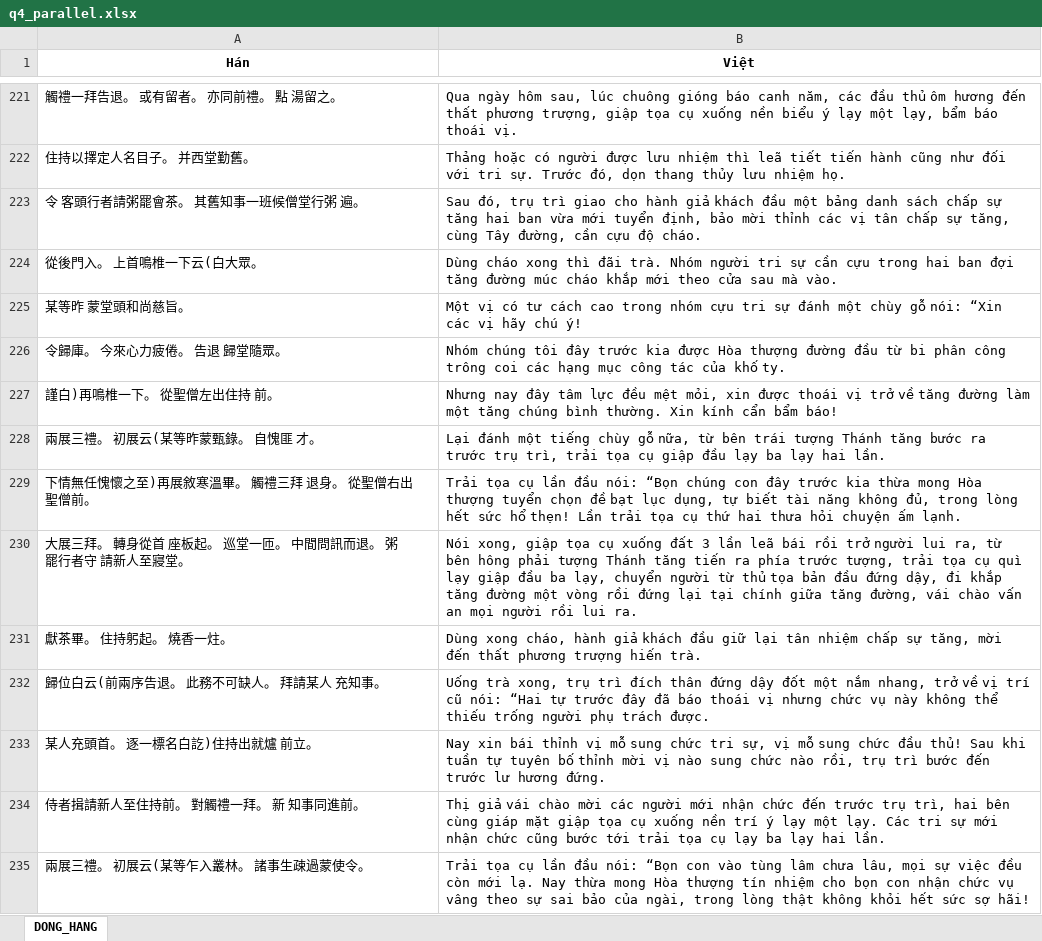
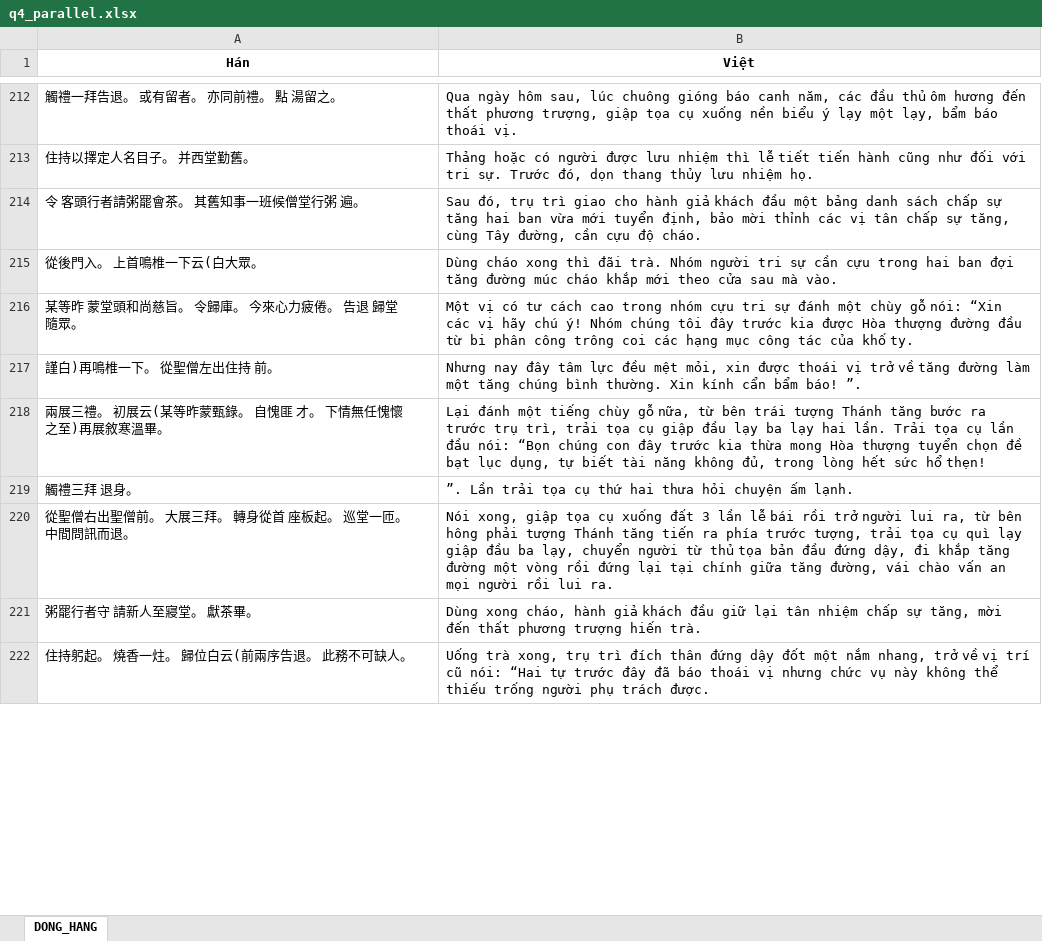
Before and after one commit to Lmt2703/NLP_Project, an Excel workbook: CV09_SacTuBachTruongThanhQuy/04_dong_hang/q4_parallel.xlsx, sheet DONG_HANG, drawn as a sheet; only a part is shown, gaps mark what is left out; values as stored, in another font and other column widths than the file's, no borders; removed rows and columns are numbered as before the commit, all else as after; the diff covers the shown part only; the diff names each change by its address in the sheet, - before the commit and + after, or states it on an @@ line.

```diff
--- a/CV09_SacTuBachTruongThanhQuy/04_dong_hang/q4_parallel.xlsx (sheet DONG_HANG)
+++ b/CV09_SacTuBachTruongThanhQuy/04_dong_hang/q4_parallel.xlsx (sheet DONG_HANG)
-B213 (Việt): …nhiệm thì leã tiết tiến…
+B213 (Việt): …nhiệm thì lễ tiết tiến…
-row 225: 某等昨 蒙堂頭和尚慈旨。 | Một vị có tư cách cao trong nhóm cựu tri sự đánh một chùy gỗ nói: “Xin các vị hãy chú ý!
-row 226: 令歸庫。 今來心力疲倦。 告退 歸堂隨眾。 | Nhóm chúng tôi đây trước kia được Hòa thượng đường đầu từ bi phân công trông coi các hạng mục công tác của khố ty.
+row 216: 某等昨 蒙堂頭和尚慈旨。 令歸庫。 今來心力疲倦。 告退 歸堂隨眾。 | Một vị có tư cách cao trong nhóm cựu tri sự đánh một chùy gỗ nói: “Xin các vị hãy chú ý! Nhóm chúng tôi đây trước kia được Hòa thượng đường đầu từ bi phân công trông coi các hạng mục công tác của khố ty.
-B217 (Việt): …bẩm báo!
+B217 (Việt): …bẩm báo! ”.
-A218 (Hán): 兩展三禮。 初展云(某等昨蒙甄錄。 自愧匪 才。
+A218 (Hán): 兩展三禮。 初展云(某等昨蒙甄錄。 自愧匪 才。 下情無任愧懷之至)再展敘寒溫畢。
-B218 (Việt): …hai lần.
+B218 (Việt): …hai lần. Trải tọa cụ lần đầu nói: “Bọn chúng con đây trước kia thừa mong Hòa thượng tuyển chọn đề bạt lục dụng, tự biết tài năng không đủ, trong lòng hết sức hổ thẹn!
-row 229: 下情無任愧懷之至)再展敘寒溫畢。 觸禮三拜 退身。 從聖僧右出聖僧前。 | Trải tọa cụ lần đầu nói: “Bọn chúng con đây trước kia thừa mong Hòa thượng tuyển chọn đề bạt lục dụng, tự biết tài năng không đủ, trong lòng hết sức hổ thẹn! Lần trải tọa cụ thứ hai thưa hỏi chuyện ấm lạnh.
+row 219: 觸禮三拜 退身。 | ”. Lần trải tọa cụ thứ hai thưa hỏi chuyện ấm lạnh.
-A220 (Hán): 大展三拜。 轉身從首 座板起。 巡堂一匝。 中間問訊而退。 粥罷行者守 請新人至寢堂。
+A220 (Hán): 從聖僧右出聖僧前。 大展三拜。 轉身從首 座板起。 巡堂一匝。 中間問訊而退。
-B220 (Việt): …3 lần leã bái rồi…
+B220 (Việt): …3 lần lễ bái rồi…
-A221 (Hán): 獻茶畢。 住持躬起。 燒香一炷。
+A221 (Hán): 粥罷行者守 請新人至寢堂。 獻茶畢。
-A222 (Hán): 歸位白云(前兩序告退。 此務不可缺人。 拜請某人 充知事。
+A222 (Hán): 住持躬起。 燒香一炷。 歸位白云(前兩序告退。 此務不可缺人。
-row 233: 某人充頭首。 逐一標名白訖)住持出就爐 前立。 | Nay xin bái thỉnh vị mỗ sung chức tri sự, vị mỗ sung chức đầu thủ! Sau khi tuần tự tuyên bố thỉnh mời vị nào sung chức nào rồi, trụ trì bước đến trước lư hương đứng.
-row 234: 侍者揖請新人至住持前。 對觸禮一拜。 新 知事同進前。 | Thị giả vái chào mời các người mới nhận chức đến trước trụ trì, hai bên cùng giáp mặt giập tọa cụ xuống nền trí ý lạy một lạy. Các tri sự mới nhận chức cũng bước tới trải tọa cụ lạy ba lạy hai lần.
-row 235: 兩展三禮。 初展云(某等乍入叢林。 諸事生疎過蒙使令。 | Trải tọa cụ lần đầu nói: “Bọn con vào tùng lâm chưa lâu, mọi sự việc đều còn mới lạ. Nay thừa mong Hòa thượng tín nhiệm cho bọn con nhận chức vụ vâng theo sự sai bảo của ngài, trong lòng thật không khỏi hết sức sợ hãi!
```
Also changed, not shown: 89 added rows, 105 removed rows and 184 edited cells elsewhere in this sheet, CV09_SacTuBachTruongThanhQuy/04_dong_hang/SacTuBachTruongThanhQuy_parallel.xlsx, CV09_SacTuBachTruongThanhQuy/04_dong_hang/SacTuBachTruongThanhQuy_parallel_paragraph.xlsx, 17 other files.
